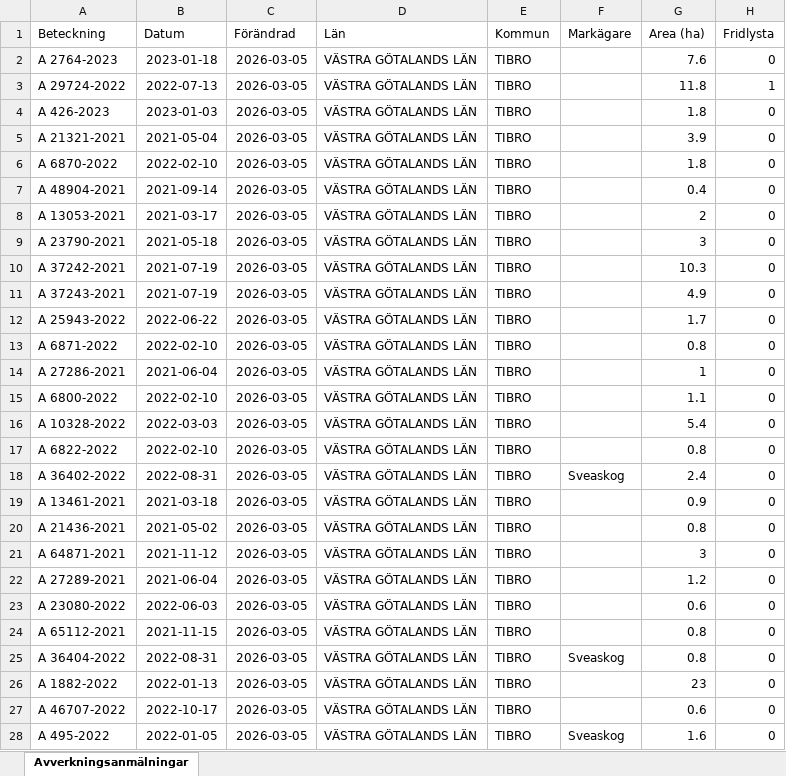
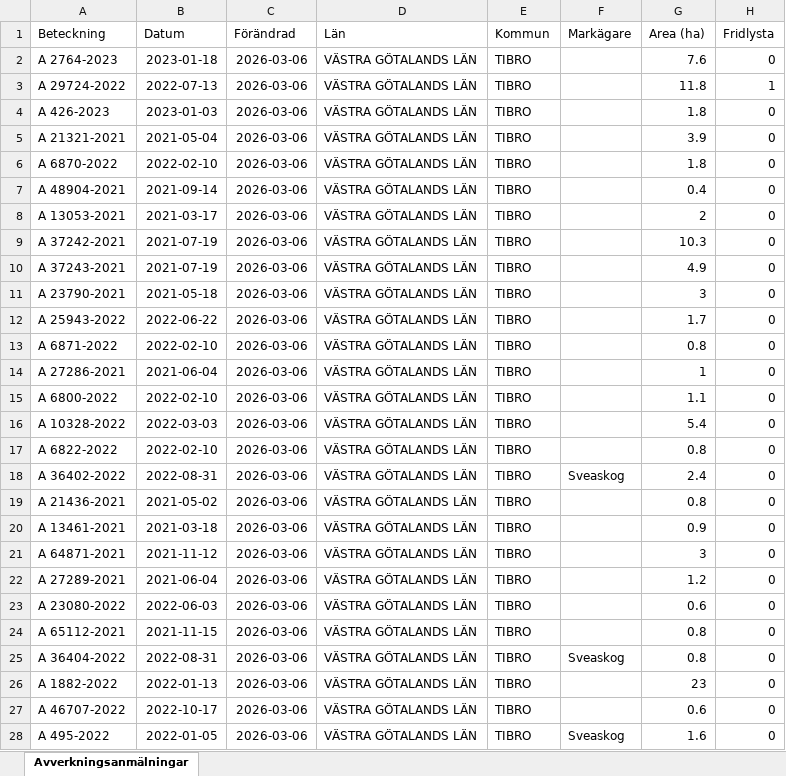
Before and after one commit to klasma/Logging_1472, an Excel workbook: Översikt TIBRO.xlsx, sheet Avverkningsanmälningar, drawn as a sheet; only a part is shown; values as stored, in another font and other column widths than the file's, no borders; the diff covers the shown part only; the diff names each change by its address in the sheet, - before the commit and + after, or states it on an @@ line.

```diff
--- a/Översikt TIBRO.xlsx (sheet Avverkningsanmälningar)
+++ b/Översikt TIBRO.xlsx (sheet Avverkningsanmälningar)
-C2:C28 (Förändrad): 2026-03-05
+C2:C28 (Förändrad): 2026-03-06
-A9 (Beteckning): A 23790-2021
+A9 (Beteckning): A 37242-2021
-B9 (Datum): 2021-05-18
+B9 (Datum): 2021-07-19
-G9 (Area (ha)): 3
+G9 (Area (ha)): 10.3
-A10 (Beteckning): A 37242-2021
+A10 (Beteckning): A 37243-2021
-G10 (Area (ha)): 10.3
+G10 (Area (ha)): 4.9
-A11 (Beteckning): A 37243-2021
+A11 (Beteckning): A 23790-2021
-B11 (Datum): 2021-07-19
+B11 (Datum): 2021-05-18
-G11 (Area (ha)): 4.9
+G11 (Area (ha)): 3
-A19 (Beteckning): A 13461-2021
+A19 (Beteckning): A 21436-2021
-B19 (Datum): 2021-03-18
+B19 (Datum): 2021-05-02
-G19 (Area (ha)): 0.9
+G19 (Area (ha)): 0.8
-A20 (Beteckning): A 21436-2021
+A20 (Beteckning): A 13461-2021
-B20 (Datum): 2021-05-02
+B20 (Datum): 2021-03-18
-G20 (Area (ha)): 0.8
+G20 (Area (ha)): 0.9
```
Also changed, not shown: 515 edited cells elsewhere in this sheet, artfynd/A 2764-2023 artfynd.xlsx, artfynd/A 29724-2022 artfynd.xlsx, 14 other files.
